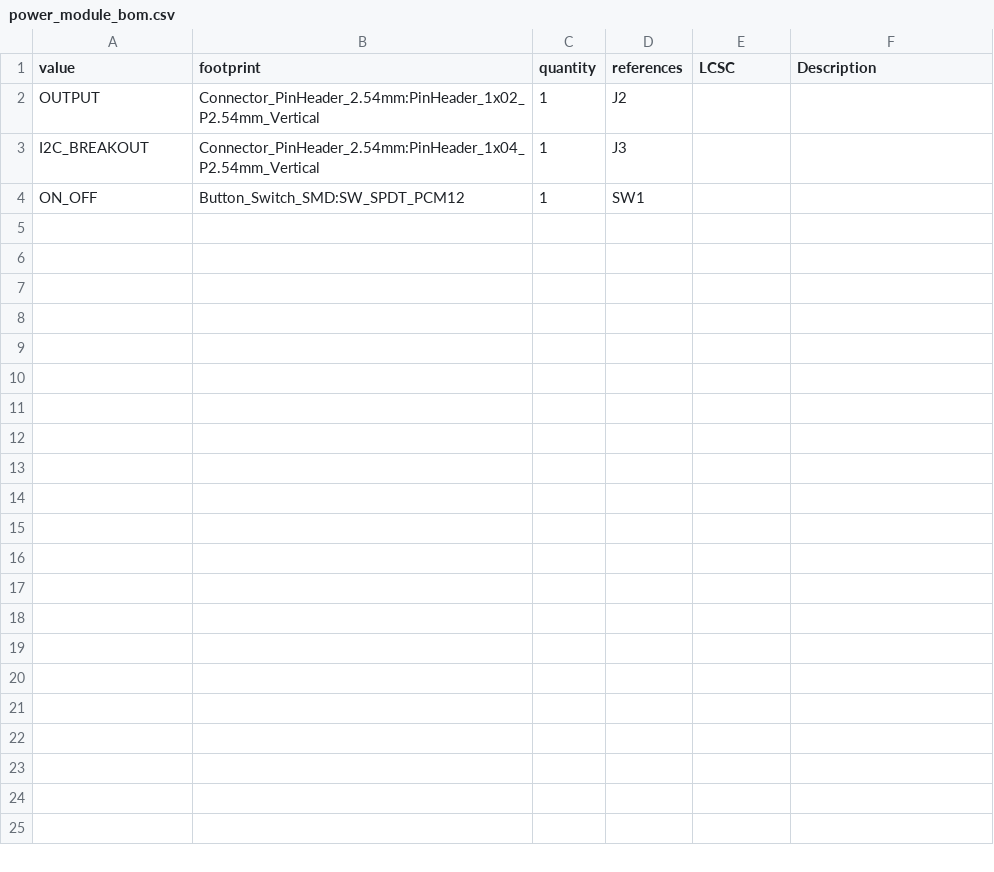
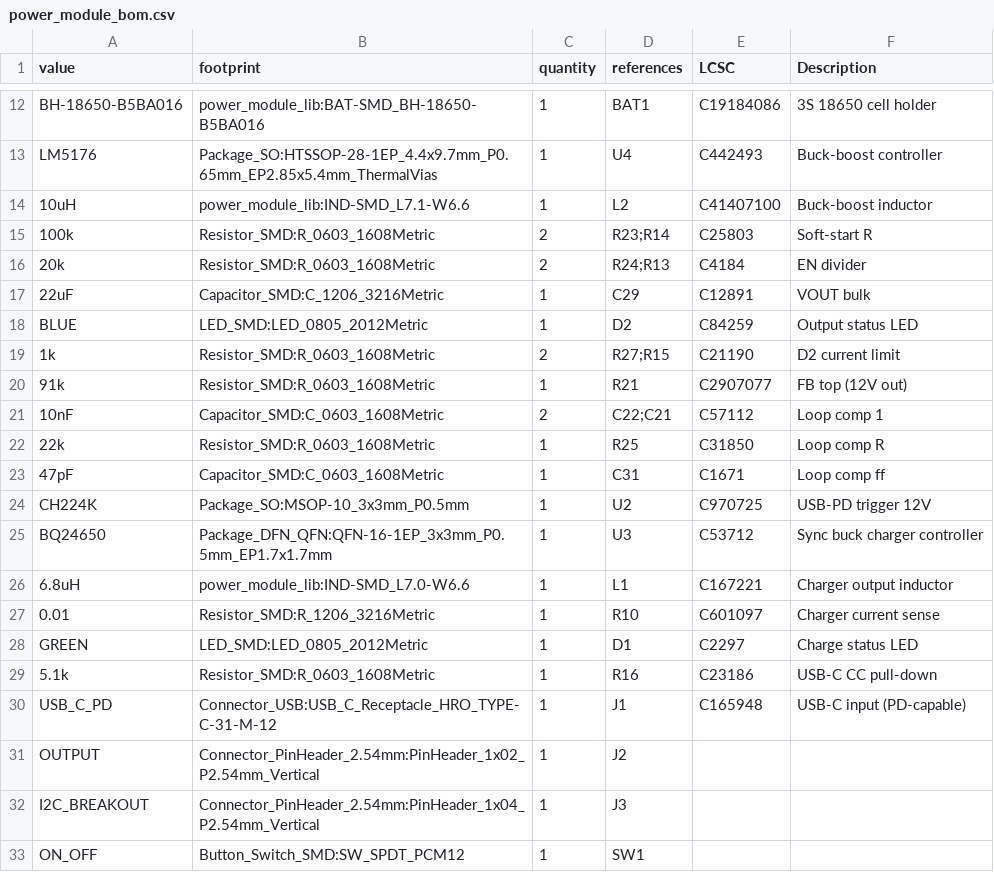
Before and after one commit to ErhannisAutomated/s3_power_module, a CSV file: power_module_bom.csv, drawn as a sheet; only a part is shown, gaps mark what is left out; the diff covers the shown part only.

```diff
--- a/power_module_bom.csv
+++ b/power_module_bom.csv
@@ -2 +12,20 @@ value,footprint,quantity,references,LCSC,Description
+BH-18650-B5BA016,power_module_lib:BAT-SMD_BH-18650-B5BA016,1,BAT1,C19184086,3S 18650 cell holder
+LM5176,Package_SO:HTSSOP-28-1EP_4.4x9.7mm_P0.65mm_EP2.85x5.4mm_ThermalVias,1,U4,C442493,Buck-boost controller
+10uH,power_module_lib:IND-SMD_L7.1-W6.6,1,L2,C41407100,Buck-boost inductor
+100k,Resistor_SMD:R_0603_1608Metric,2,R23;R14,C25803,Soft-start R
+20k,Resistor_SMD:R_0603_1608Metric,2,R24;R13,C4184,EN divider
+22uF,Capacitor_SMD:C_1206_3216Metric,1,C29,C12891,VOUT bulk
+BLUE,LED_SMD:LED_0805_2012Metric,1,D2,C84259,Output status LED
+1k,Resistor_SMD:R_0603_1608Metric,2,R27;R15,C21190,D2 current limit
+91k,Resistor_SMD:R_0603_1608Metric,1,R21,C2907077,FB top (12V out)
+10nF,Capacitor_SMD:C_0603_1608Metric,2,C22;C21,C57112,Loop comp 1
+22k,Resistor_SMD:R_0603_1608Metric,1,R25,C31850,Loop comp R
+47pF,Capacitor_SMD:C_0603_1608Metric,1,C31,C1671,Loop comp ff
+CH224K,Package_SO:MSOP-10_3x3mm_P0.5mm,1,U2,C970725,USB-PD trigger 12V
+BQ24650,Package_DFN_QFN:QFN-16-1EP_3x3mm_P0.5mm_EP1.7x1.7mm,1,U3,C53712,Sync buck charger controller
+6.8uH,power_module_lib:IND-SMD_L7.0-W6.6,1,L1,C167221,Charger output inductor
+0.01,Resistor_SMD:R_1206_3216Metric,1,R10,C601097,Charger current sense
+GREEN,LED_SMD:LED_0805_2012Metric,1,D1,C2297,Charge status LED
+5.1k,Resistor_SMD:R_0603_1608Metric,1,R16,C23186,USB-C CC pull-down
+USB_C_PD,Connector_USB:USB_C_Receptacle_HRO_TYPE-C-31-M-12,1,J1,C165948,USB-C input (PD-capable)
 OUTPUT,Connector_PinHeader_2.54mm:PinHeader_1x02_P2.54mm_Vertical,1,J2,,
```
Also changed, not shown: 10 added rows elsewhere in this file, 29 other files.
